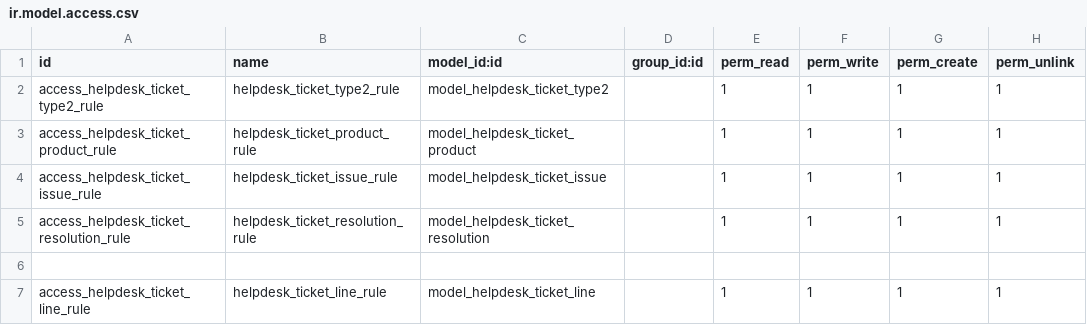
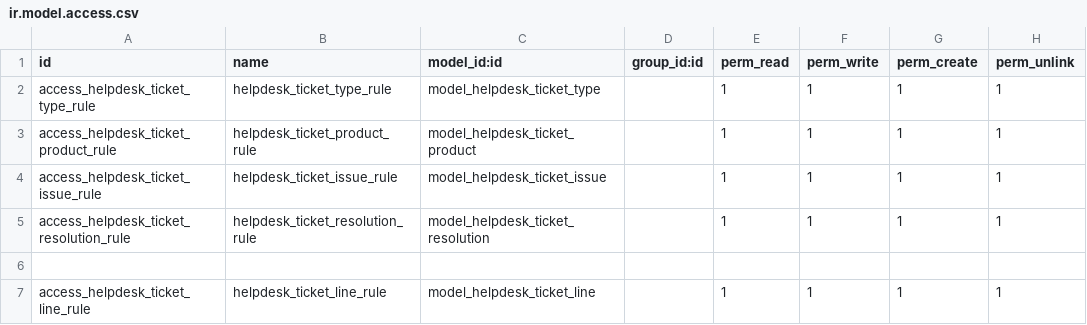
Before and after one commit to phucnb/odoo, a CSV file: pn_helpdesk/security/ir.model.access.csv, drawn as a sheet.

```diff
--- a/pn_helpdesk/security/ir.model.access.csv
+++ b/pn_helpdesk/security/ir.model.access.csv
@@ -1,3 +1,3 @@
 id,name,model_id:id,group_id:id,perm_read,perm_write,perm_create,perm_unlink
-access_helpdesk_ticket_type2_rule,helpdesk_ticket_type2_rule,model_helpdesk_ticket_type2,,1,1,1,1
+access_helpdesk_ticket_type_rule,helpdesk_ticket_type_rule,model_helpdesk_ticket_type,,1,1,1,1
 access_helpdesk_ticket_product_rule,helpdesk_ticket_product_rule,model_helpdesk_ticket_product,,1,1,1,1
```
Also changed, not shown: 17 other files.
